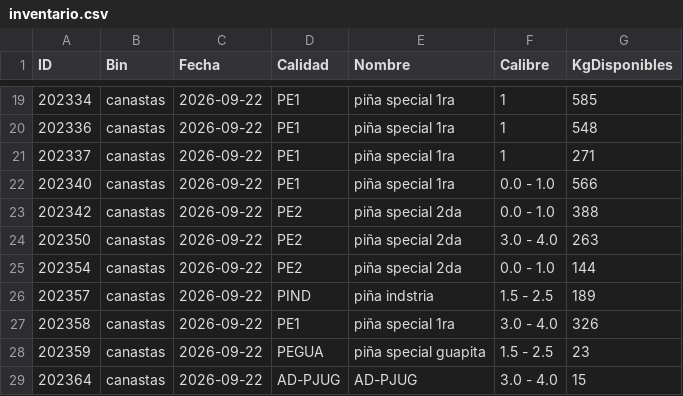
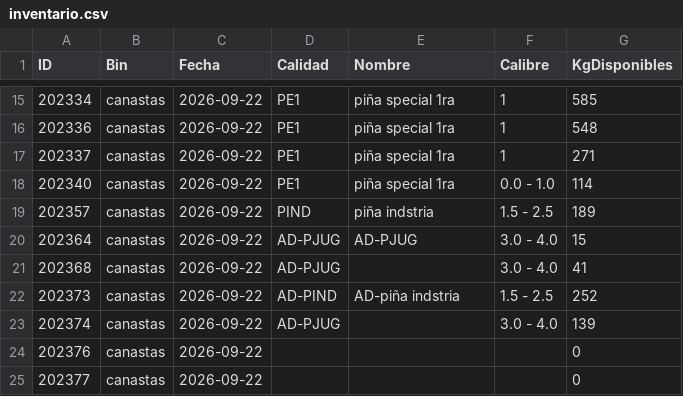
Before and after one commit to logisticaguapa-arch/inventario-fruta, a CSV file: inventario.csv, drawn as a sheet; only a part is shown, gaps mark what is left out; the shorter side is filled out with more unchanged rows; the diff covers the shown part only.

```diff
--- a/inventario.csv
+++ b/inventario.csv
@@ -21,9 +17,4 @@ ID,Bin,Fecha,Calidad,Nombre,Calibre,KgDisponibles
 202337,canastas,2026-09-22,PE1,piña special 1ra,1,271
-202340,canastas,2026-09-22,PE1,piña special 1ra,0.0 - 1.0,566
-202342,canastas,2026-09-22,PE2,piña special 2da,0.0 - 1.0,388
-202350,canastas,2026-09-22,PE2,piña special 2da,3.0 - 4.0,263
-202354,canastas,2026-09-22,PE2,piña special 2da,0.0 - 1.0,144
+202340,canastas,2026-09-22,PE1,piña special 1ra,0.0 - 1.0,114
 202357,canastas,2026-09-22,PIND,piña indstria,1.5 - 2.5,189
-202358,canastas,2026-09-22,PE1,piña special 1ra,3.0 - 4.0,326
-202359,canastas,2026-09-22,PEGUA,piña special guapita,1.5 - 2.5,23
 202364,canastas,2026-09-22,AD-PJUG,AD-PJUG,3.0 - 4.0,15
```
Also changed, not shown: 7 removed rows elsewhere in this file, descarte.csv, horaingreso.csv, 3 other files.
